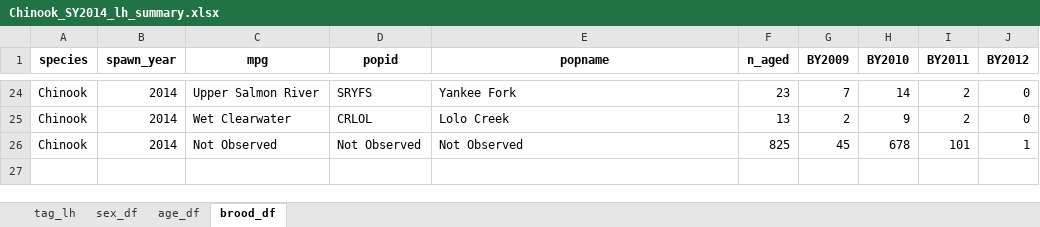
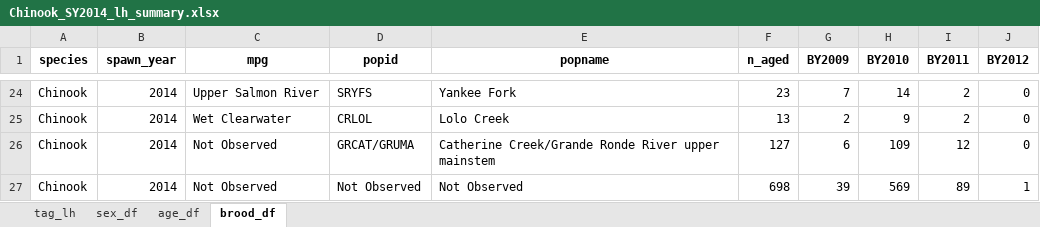
Before and after one commit to NPTfisheries/SnakeRiverFishStatus, an Excel workbook: output/life_history/Chinook_SY2014_lh_summary.xlsx, sheet brood_df, drawn as a sheet; only a part is shown, gaps mark what is left out; values as stored, in another font and other column widths than the file's, no borders; addresses are those after the commit; the diff names each change by its address in the sheet, - before the commit and + after, or states it on an @@ line.

```diff
--- a/output/life_history/Chinook_SY2014_lh_summary.xlsx (sheet brood_df)
+++ b/output/life_history/Chinook_SY2014_lh_summary.xlsx (sheet brood_df)
+row 26: Chinook | 2014 | Not Observed | GRCAT/GRUMA | Catherine Creek/Grande Ronde River upper mainstem | 127 | 6 | 109 | 12 | 0
-F27 (n_aged): 825
+F27 (n_aged): 698
-G27 (BY2009): 45
+G27 (BY2009): 39
-H27 (BY2010): 678
+H27 (BY2010): 569
-I27 (BY2011): 101
+I27 (BY2011): 89
```
Also changed, not shown: sheet tag_lh, sheet sex_df, sheet age_df, output/life_history/Chinook_SY2013_lh_summary.xlsx, output/life_history/Chinook_SY2015_lh_summary.xlsx, 11 other files.
